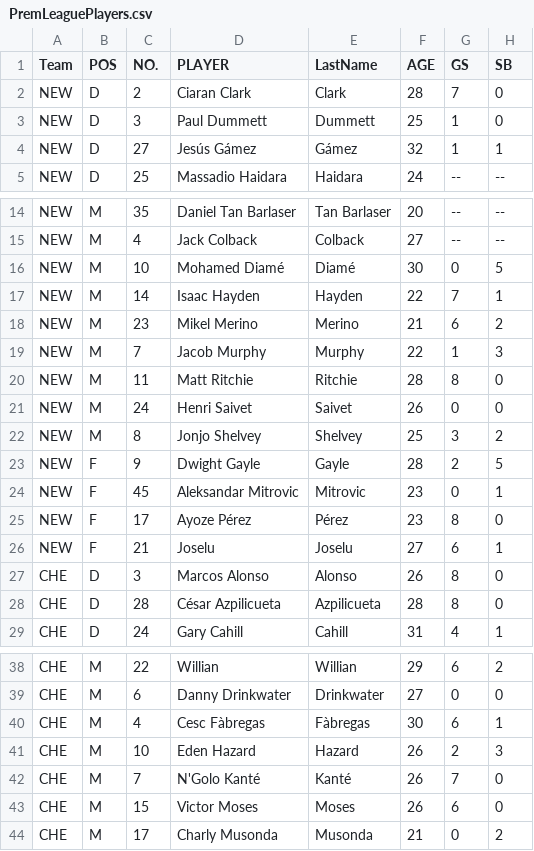
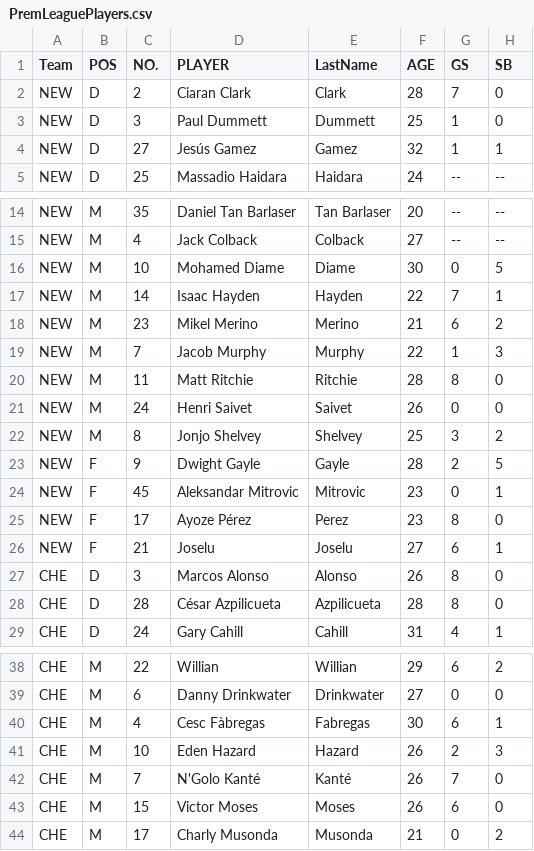
Before and after one commit to bac3917/Cauldron, a CSV file: PremLeaguePlayers.csv, drawn as a sheet; only a part is shown, gaps mark what is left out; the diff names each change by its address in the sheet, - before the commit and + after, or states it on an @@ line.

Commit message:
edoits

```diff
--- a/PremLeaguePlayers.csv
+++ b/PremLeaguePlayers.csv
-D4 (PLAYER): Jesús Gámez
+D4 (PLAYER): Jesús Gamez
-E4 (LastName): Gámez
+E4 (LastName): Gamez
-D16 (PLAYER): Mohamed Diamé
+D16 (PLAYER): Mohamed Diame
-E16 (LastName): Diamé
+E16 (LastName): Diame
-E25 (LastName): Pérez
+E25 (LastName): Perez
-E40 (LastName): Fàbregas
+E40 (LastName): Fabregas
```
